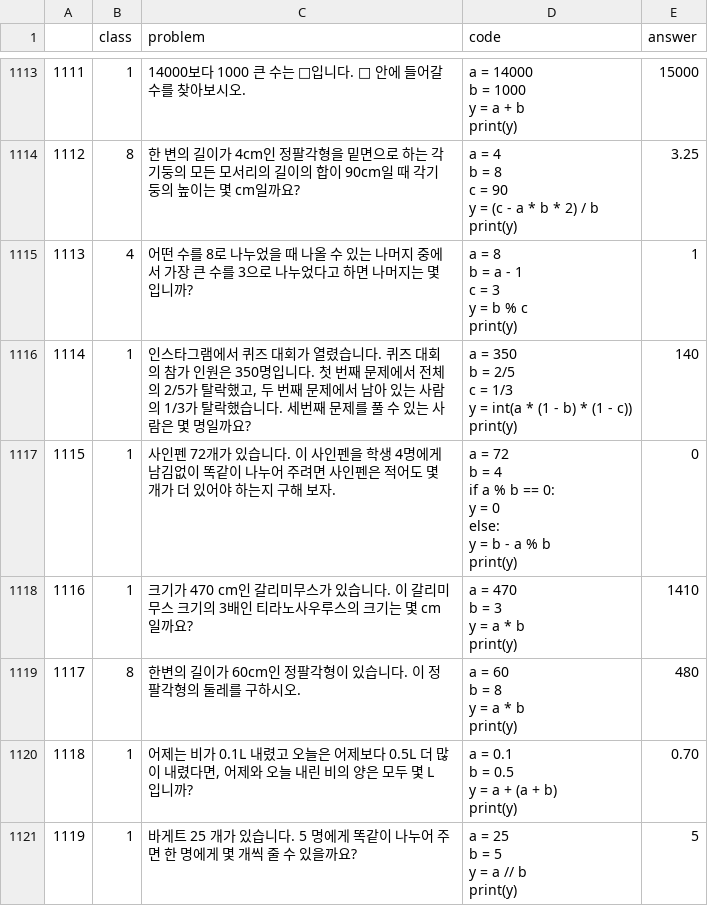
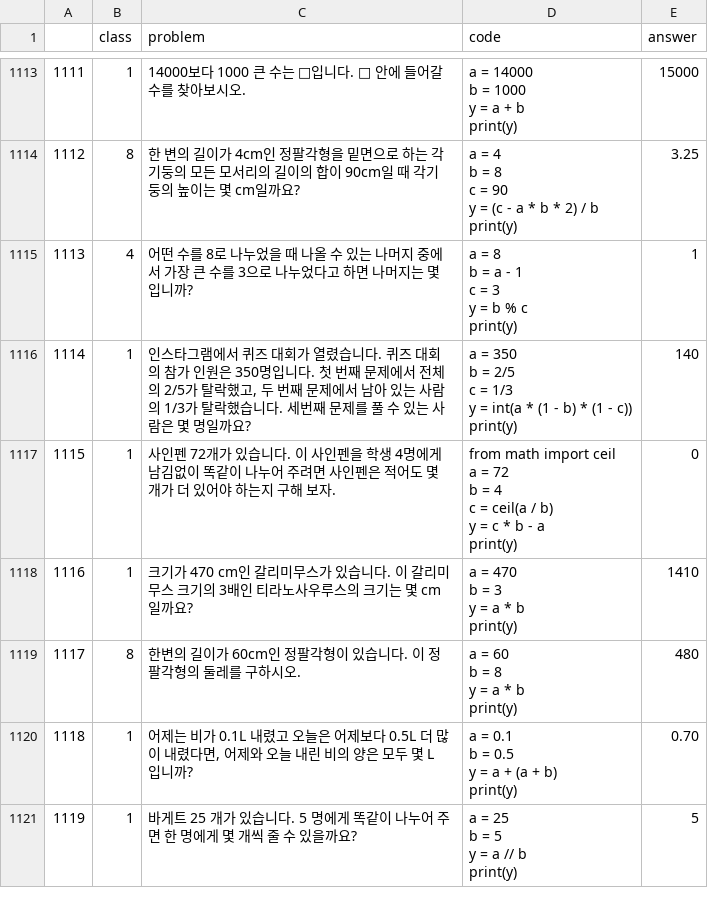
Before and after one commit to SunCreation/CloudData, a CSV file: math/data/clean_all_correct.csv, drawn as a sheet; only a part is shown, gaps mark what is left out.

Commit message:
hchang

```diff
--- a/math/data/clean_all_correct.csv
+++ b/math/data/clean_all_correct.csv
@@ -5700,9 +5700,9 @@ y = int(a * (1 - b) * (1 - c))
 print(y)",140
-1115,1,사인펜  72개가 있습니다. 이 사인펜을 학생 4명에게 남김없이 똑같이 나누어 주려면 사인펜은 적어도 몇 개가 더 있어야 하는지 구해 보자.,"a = 72
-b = 4
-if a % b == 0:
-	y = 0
-else:
-	y = b - a % b
-print(y)",0
+1115,1,사인펜  72개가 있습니다. 이 사인펜을 학생 4명에게 남김없이 똑같이 나누어 주려면 사인펜은 적어도 몇 개가 더 있어야 하는지 구해 보자.,"from math import ceil
+
+a = 72
+b = 4
+c = ceil(a / b)
+y = c * b - a
+print(y)",0
 1116,1,크기가 470 cm인 갈리미무스가 있습니다. 이 갈리미무스 크기의 3배인 티라노사우루스의 크기는 몇 cm일까요?,"a = 470
```
